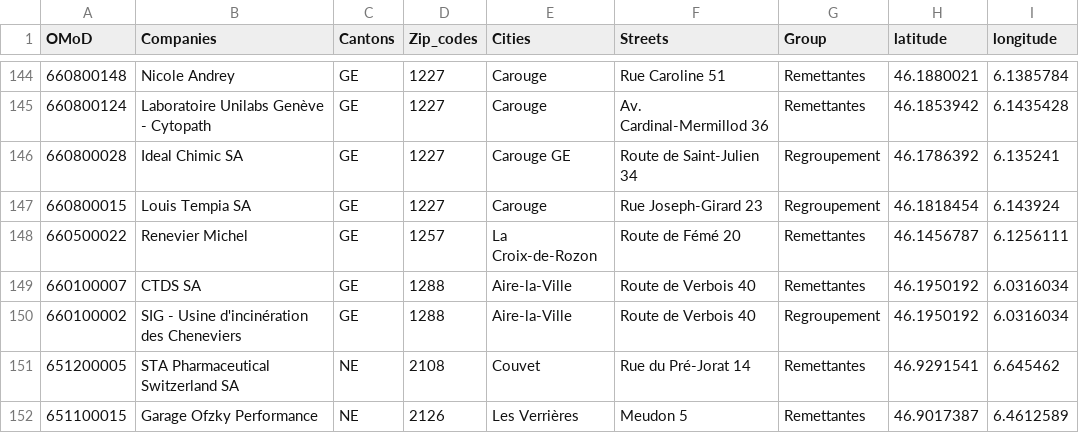
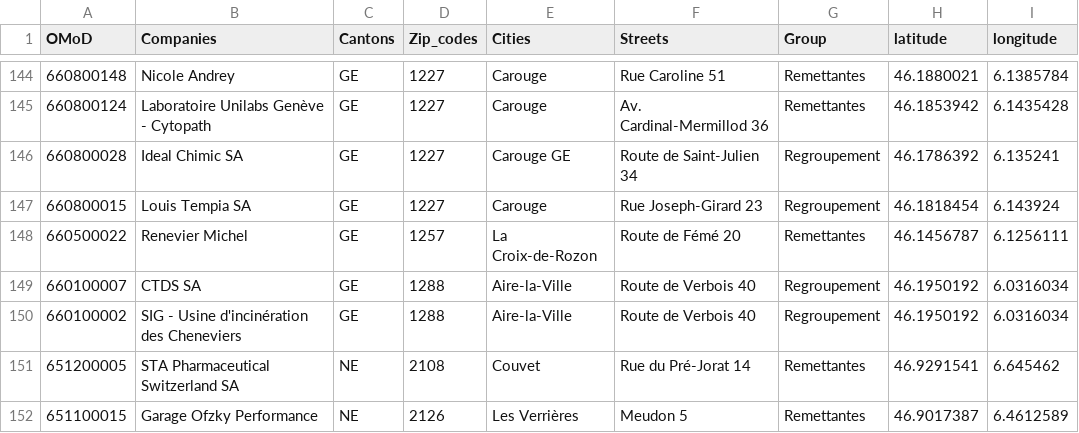
Before and after one commit to STSConseils/mapGHT, a CSV file: Companies_geocoded_all_unique_corrected.csv, drawn as a sheet; only a part is shown, gaps mark what is left out.

Commit message:
Updated data csv 3

```diff
--- a/Companies_geocoded_all_unique_corrected.csv
+++ b/Companies_geocoded_all_unique_corrected.csv
@@ -148,3 +148,3 @@ OMoD,Companies,Cantons,Zip_codes,Cities,Streets,Group,latitude,longitude
 660500022,Renevier Michel,GE,1257,La Croix-de-Rozon,Route de Fémé 20,Remettantes,46.1456787,6.1256111
-660100007,CTDS SA,GE,1288,Aire-la-Ville,Route de Verbois 40,Remettantes,46.1950192,6.0316034
+660100007,CTDS SA,GE,1288,Aire-la-Ville,Route de Verbois 40,Regroupement,46.1950192,6.0316034
 660100002,SIG - Usine d'incinération des Cheneviers,GE,1288,Aire-la-Ville,Route de Verbois 40,Regroupement,46.1950192,6.0316034
```
